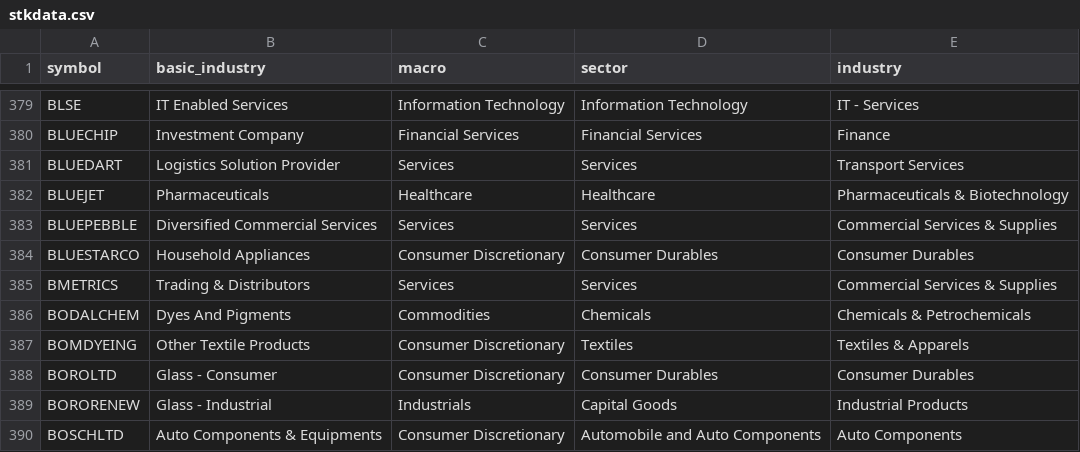
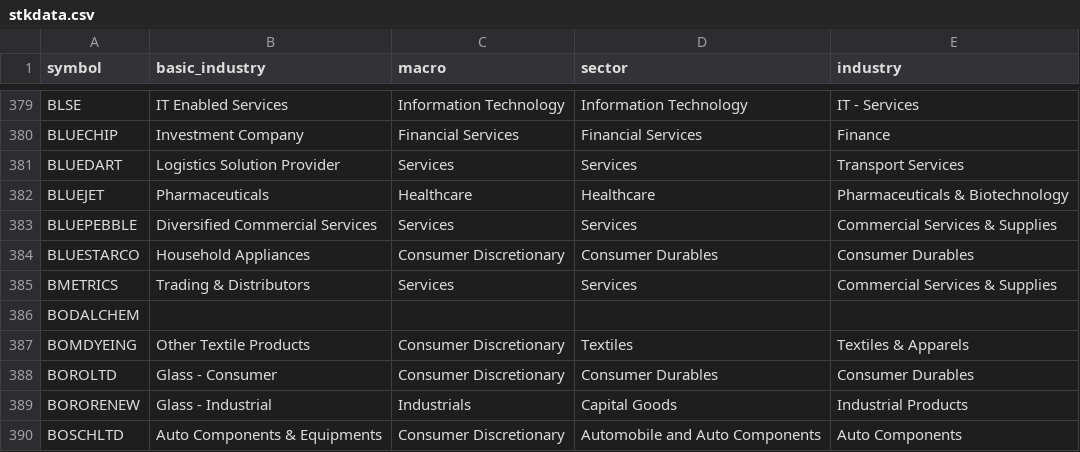
Before and after one commit to nikunjbaheti/NSE-Insider-Trading, a CSV file: stkdata.csv, drawn as a sheet; only a part is shown, gaps mark what is left out.

```diff
--- a/stkdata.csv
+++ b/stkdata.csv
@@ -385,3 +385,3 @@ BLUESTARCO,Household Appliances,Consumer Discretionary,Consumer Durables,Consume
 BMETRICS,Trading & Distributors,Services,Services,Commercial Services & Supplies
-BODALCHEM,Dyes And Pigments,Commodities,Chemicals,Chemicals & Petrochemicals
+BODALCHEM,,,,
 BOMDYEING,Other Textile Products,Consumer Discretionary,Textiles,Textiles & Apparels
```
